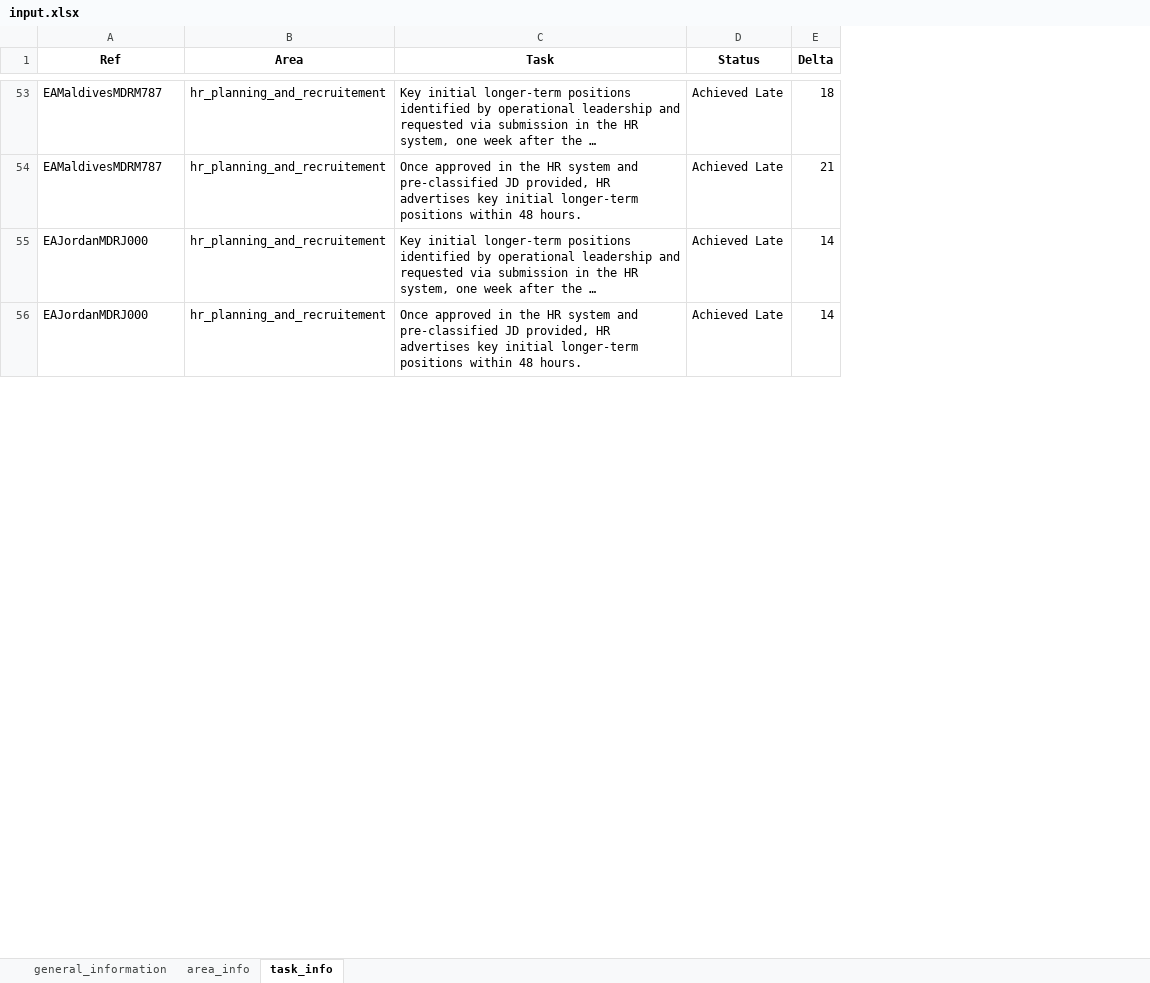
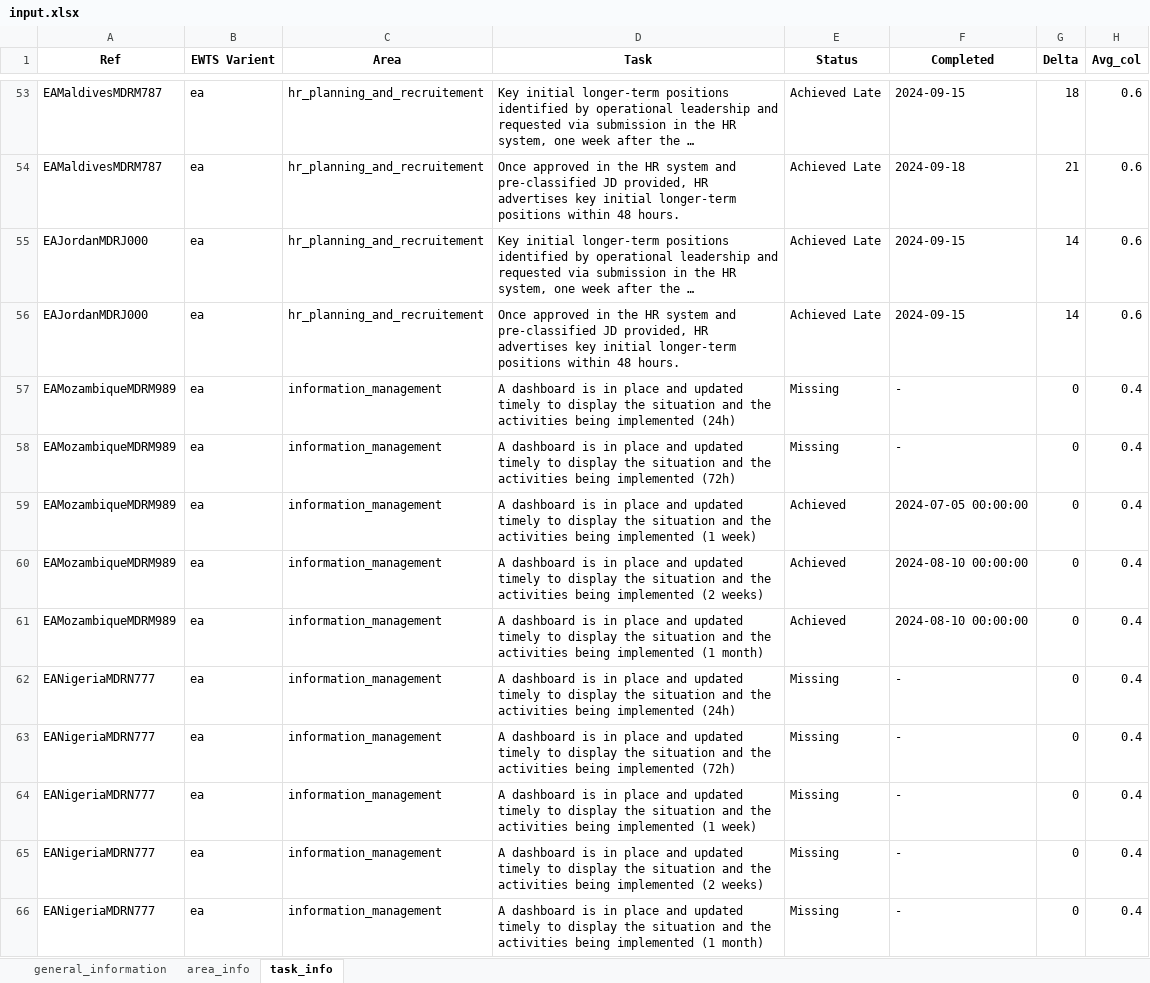
Before and after one commit to TKartist/Dashlivery, an Excel workbook: power_bi_input/input.xlsx, sheet task_info, drawn as a sheet; only a part is shown, gaps mark what is left out; long unchanged cells end in …; values as stored, in another font and other column widths than the file's, no borders; the diff covers the shown part only; the diff names each change by its address in the sheet, - before the commit and + after, or states it on an @@ line.

Commit message:
edited data strucutre

```diff
--- a/power_bi_input/input.xlsx (sheet task_info)
+++ b/power_bi_input/input.xlsx (sheet task_info)
+column B (EWTS Varient), rows 53-56: all ea
+column F (Completed), rows 53-56: 2024-09-15 | 2024-09-18 | 2024-09-15 | 2024-09-15
+column H (Avg_col), rows 53-56: all 0.6
+row 57: EAMozambiqueMDRM989 | ea | information_management | A dashboard is in place and updated timely to display the situation and the activities being implemented (24h) | Missing | - | 0 | 0.4
+row 58: EAMozambiqueMDRM989 | ea | information_management | A dashboard is in place and updated timely to display the situation and the activities being implemented (72h) | Missing | - | 0 | 0.4
+row 59: EAMozambiqueMDRM989 | ea | information_management | A dashboard is in place and updated timely to display the situation and the activities being implemented (1 week) | Achieved | 2024-07-05 00:00:00 | 0 | 0.4
+row 60: EAMozambiqueMDRM989 | ea | information_management | A dashboard is in place and updated timely to display the situation and the activities being implemented (2 weeks) | Achieved | 2024-08-10 00:00:00 | 0 | 0.4
+row 61: EAMozambiqueMDRM989 | ea | information_management | A dashboard is in place and updated timely to display the situation and the activities being implemented (1 month) | Achieved | 2024-08-10 00:00:00 | 0 | 0.4
+row 62: EANigeriaMDRN777 | ea | information_management | A dashboard is in place and updated timely to display the situation and the activities being implemented (24h) | Missing | - | 0 | 0.4
+row 63: EANigeriaMDRN777 | ea | information_management | A dashboard is in place and updated timely to display the situation and the activities being implemented (72h) | Missing | - | 0 | 0.4
+row 64: EANigeriaMDRN777 | ea | information_management | A dashboard is in place and updated timely to display the situation and the activities being implemented (1 week) | Missing | - | 0 | 0.4
+row 65: EANigeriaMDRN777 | ea | information_management | A dashboard is in place and updated timely to display the situation and the activities being implemented (2 weeks) | Missing | - | 0 | 0.4
+row 66: EANigeriaMDRN777 | ea | information_management | A dashboard is in place and updated timely to display the situation and the activities being implemented (1 month) | Missing | - | 0 | 0.4
```
Also changed, not shown: 49 added rows, 12 removed rows and 16 edited cells elsewhere in this sheet, sheet area_info, sheet general_information, dummy_data/ewts_master_dummy_data.xlsx, 39 other files.
